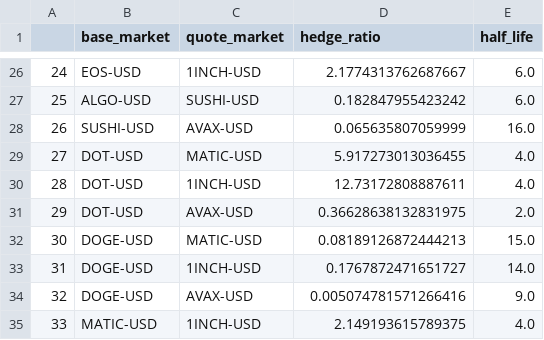
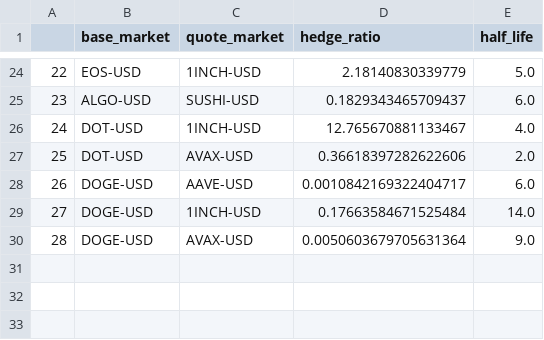
Before and after one commit to HeikoGRF/bliblablub, a CSV file: program/cointegrated_pairs.csv, drawn as a sheet; only a part is shown, gaps mark what is left out; removed rows and columns are numbered as before the commit, all else as after; the diff covers the shown part only; the diff names each change by its address in the sheet, - before the commit and + after, or states it on an @@ line.

```diff
--- a/program/cointegrated_pairs.csv
+++ b/program/cointegrated_pairs.csv
@@ column A renumbered between rows 4 and 30 @@
-D24 (hedge_ratio): 2.1774313762687667
+D24 (hedge_ratio): 2.18140830339779
-E24 (half_life): 6.0
+E24 (half_life): 5.0
-D25 (hedge_ratio): 0.182847955423242
+D25 (hedge_ratio): 0.1829343465709437
-row 28: 26 | SUSHI-USD | AVAX-USD | 0.065635807059999 | 16.0
-row 29: 27 | DOT-USD | MATIC-USD | 5.917273013036455 | 4.0
-D26 (hedge_ratio): 12.73172808887611
+D26 (hedge_ratio): 12.765670881133467
-D27 (hedge_ratio): 0.36628638132831975
+D27 (hedge_ratio): 0.36618397282622606
-row 32: 30 | DOGE-USD | MATIC-USD | 0.08189126872444213 | 15.0
+row 28: 26 | DOGE-USD | AAVE-USD | 0.0010842169322404717 | 6.0
-D29 (hedge_ratio): 0.1767872471651727
+D29 (hedge_ratio): 0.17663584671525484
-D30 (hedge_ratio): 0.005074781571266416
+D30 (hedge_ratio): 0.0050603679705631364
-row 35: 33 | MATIC-USD | 1INCH-USD | 2.149193615789375 | 4.0
```
Also changed, not shown: 2 added rows, 4 removed rows and 24 edited cells elsewhere in this file, 3 other files.
